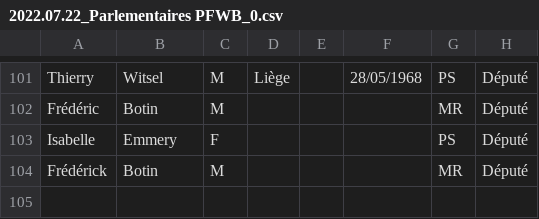
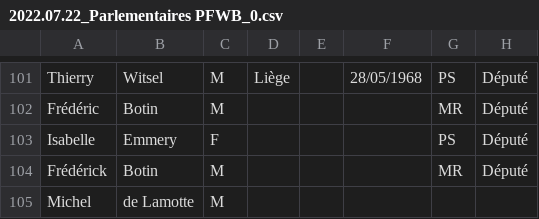
Before and after one commit to StMaCre/NLP_Parlement, a CSV file: 2022.07.22_Parlementaires PFWB_0.csv, drawn as a sheet; only a part is shown, gaps mark what is left out.

```diff
--- a/2022.07.22_Parlementaires PFWB_0.csv
+++ b/2022.07.22_Parlementaires PFWB_0.csv
@@ -104 +104,2 @@ Isabelle,Emmery,F,,,,PS,Député
 Frédérick,Botin,M,,,,MR,Député
+Michel,de Lamotte,M,,,,,
```
Also changed, not shown: 6 other files.
